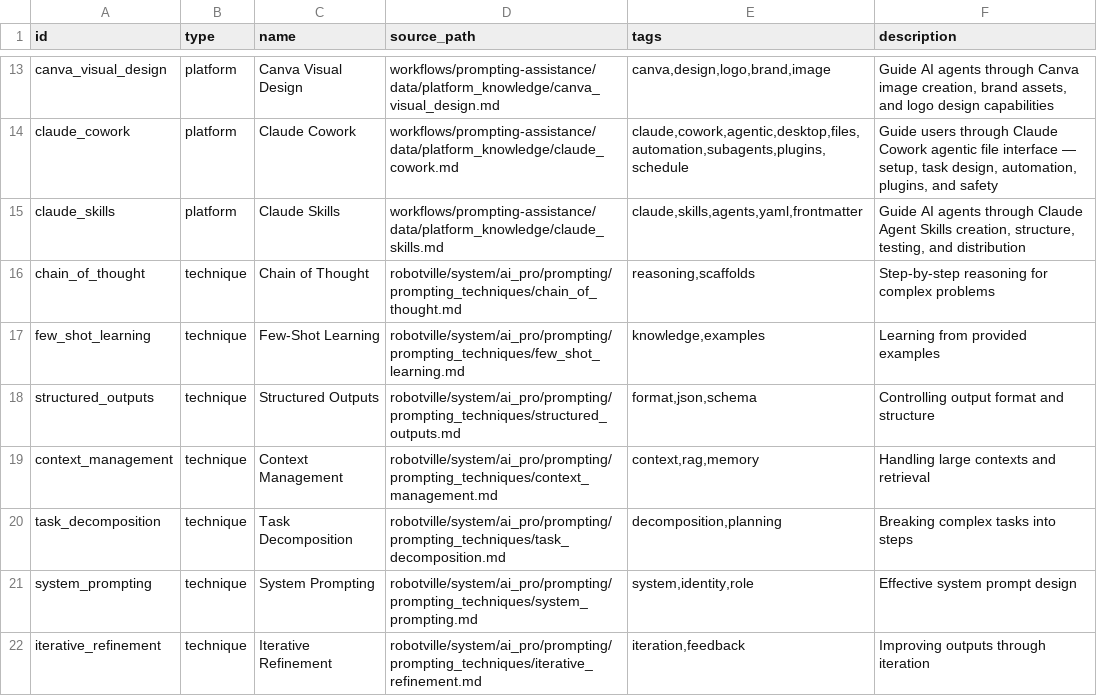
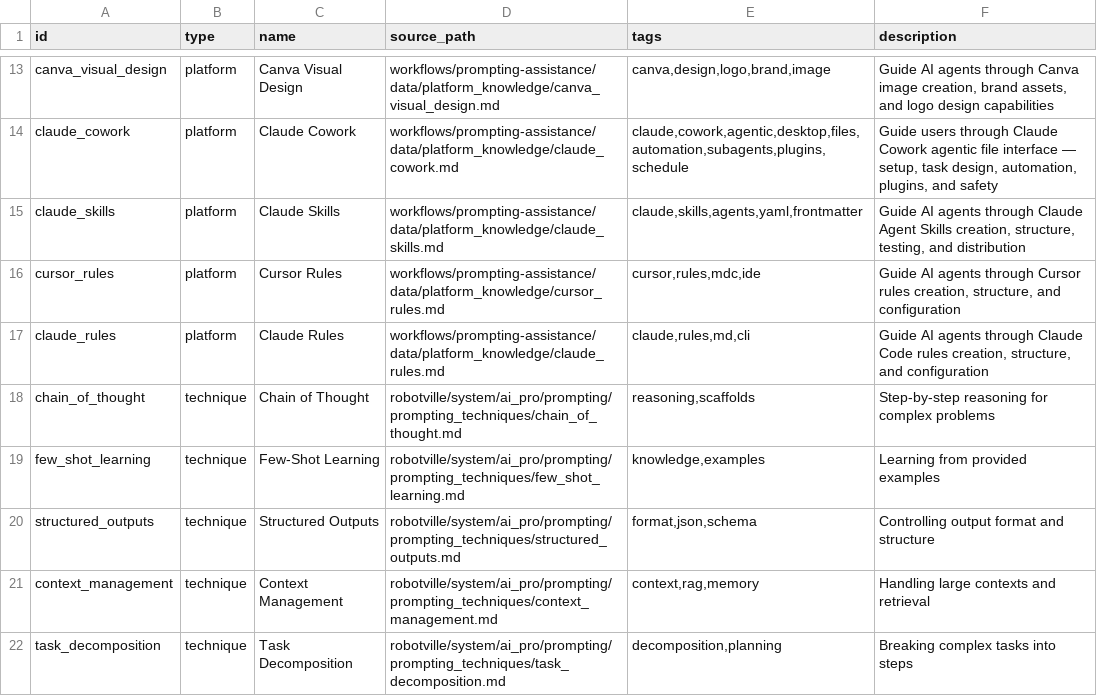
Before and after one commit to tecer-ai/rbtv, a CSV file: workflows/prompting-assistance/data/knowledge-index.csv, drawn as a sheet; only a part is shown, gaps mark what is left out; the shorter side is filled out with more unchanged rows; the diff names each change by its address in the sheet, - before the commit and + after, or states it on an @@ line.

```diff
--- a/workflows/prompting-assistance/data/knowledge-index.csv
+++ b/workflows/prompting-assistance/data/knowledge-index.csv
+row 16: cursor_rules | platform | Cursor Rules | workflows/prompting-assistance/data/platform_knowledge/cursor_rules.md | cursor,rules,mdc,ide | Guide AI agents through Cursor rules creation, structure, and configuration
+row 17: claude_rules | platform | Claude Rules | workflows/prompting-assistance/data/platform_knowledge/claude_rules.md | claude,rules,md,cli | Guide AI agents through Claude Code rules creation, structure, and configuration
```
Also changed, not shown: 10 other files.
